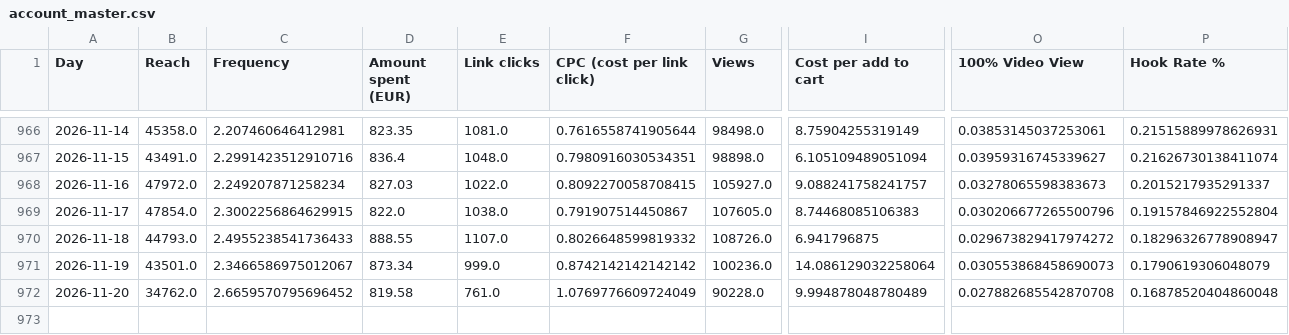
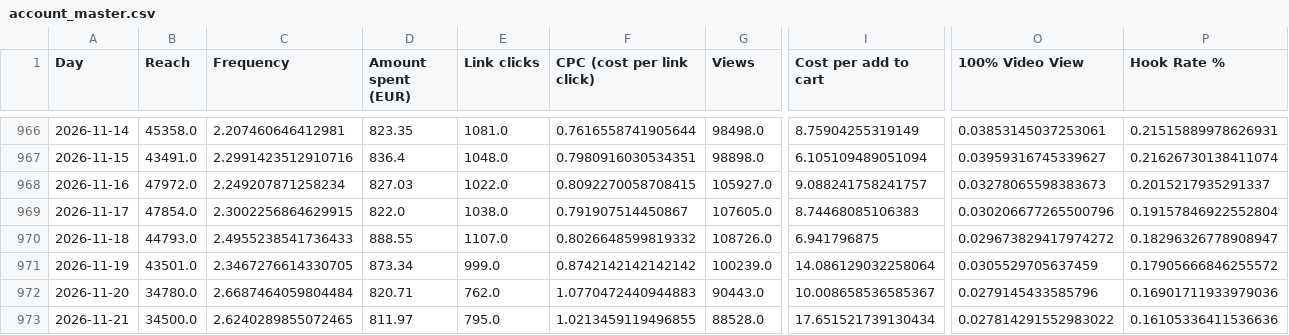
Before and after one commit to rcc-data/herology-nightly-builder, a CSV file: creative-hub-engine/account_master.csv, drawn as a sheet; only a part is shown, gaps mark what is left out; rows hold the shown columns only; the diff covers the shown part only; the diff names each change by its address in the sheet, - before the commit and + after, or states it on an @@ line.

```diff
--- a/creative-hub-engine/account_master.csv
+++ b/creative-hub-engine/account_master.csv
-C971 (Frequency): 2.3466586975012067
+C971 (Frequency): 2.3467276614330705
-G971 (Views): 100236.0
+G971 (Views): 100239.0
-O971 (100% Video View): 0.030553868458690073
+O971 (100% Video View): 0.0305529705637459
-P971 (Hook Rate %): 0.1790619306048079
+P971 (Hook Rate %): 0.17905666846255572
-B972 (Reach): 34762.0
+B972 (Reach): 34780.0
-C972 (Frequency): 2.6659570795696452
+C972 (Frequency): 2.6687464059804484
-D972 (Amount spent (EUR)): 819.58
+D972 (Amount spent (EUR)): 820.71
-E972 (Link clicks): 761.0
+E972 (Link clicks): 762.0
-F972 (CPC (cost per link click)): 1.0769776609724049
+F972 (CPC (cost per link click)): 1.0770472440944883
-G972 (Views): 90228.0
+G972 (Views): 90443.0
-I972 (Cost per add to cart): 9.994878048780489
+I972 (Cost per add to cart): 10.008658536585367
-O972 (100% Video View): 0.027882685542870708
+O972 (100% Video View): 0.0279145433585796
-P972 (Hook Rate %): 0.16878520404860048
+P972 (Hook Rate %): 0.16901711933979036
+row 973: 2026-11-21 | 34500.0 | 2.6240289855072465 | 811.97 | 795.0 | 1.0213459119496855 | 88528.0 | 17.651521739130434 | 0.027814291552983022 | 0.16105336411536636
```
Also changed, not shown: 5 edited cells elsewhere in this file, creative-hub-engine/segments_master.csv, 3 other files.
